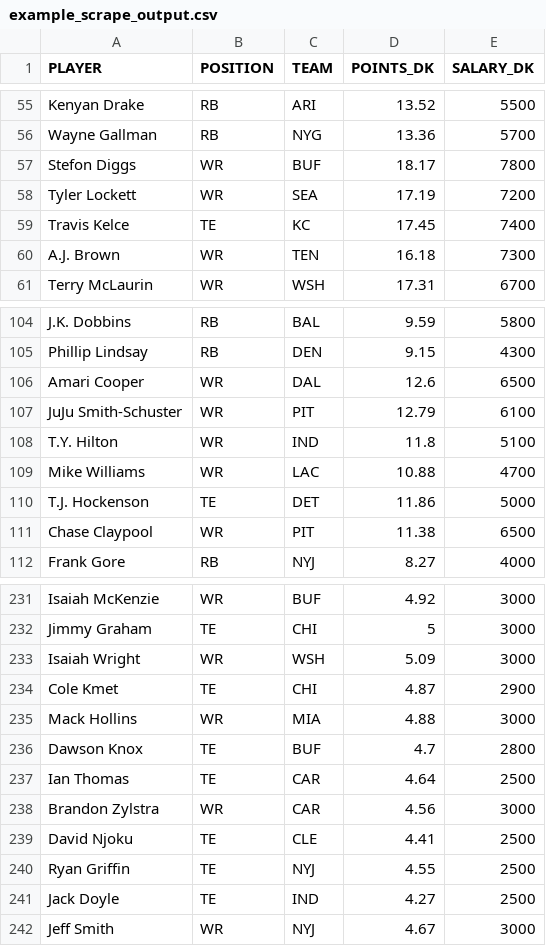
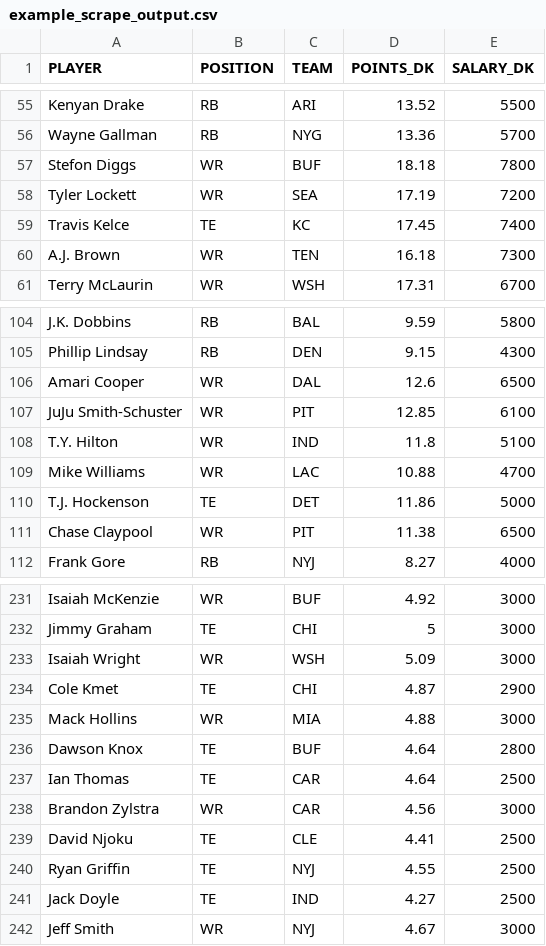
Before and after one commit to tomasokal/github_actions_examples, a CSV file: Output/example_scrape_output.csv, drawn as a sheet; only a part is shown, gaps mark what is left out; the diff covers the shown part only.

```diff
--- a/Output/example_scrape_output.csv
+++ b/Output/example_scrape_output.csv
@@ -56,3 +56,3 @@ Kenyan Drake,RB,ARI,13.52,5500
 Wayne Gallman,RB,NYG,13.36,5700
-Stefon Diggs,WR,BUF,18.17,7800
+Stefon Diggs,WR,BUF,18.18,7800
 Tyler Lockett,WR,SEA,17.19,7200
@@ -106,3 +106,3 @@ Phillip Lindsay,RB,DEN,9.15,4300
 Amari Cooper,WR,DAL,12.6,6500
-JuJu Smith-Schuster,WR,PIT,12.79,6100
+JuJu Smith-Schuster,WR,PIT,12.85,6100
 T.Y. Hilton,WR,IND,11.8,5100
@@ -235,3 +235,3 @@ Cole Kmet,TE,CHI,4.87,2900
 Mack Hollins,WR,MIA,4.88,3000
-Dawson Knox,TE,BUF,4.7,2800
+Dawson Knox,TE,BUF,4.64,2800
 Ian Thomas,TE,CAR,4.64,2500
```
Also changed, not shown: 9 added rows, 9 removed rows and 4 edited cells elsewhere in this file.
